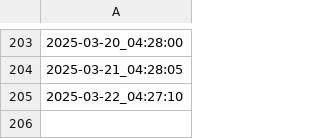
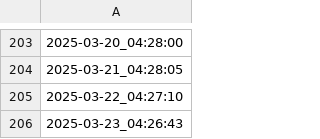
Before and after one commit to himitsuconfidential/test, a CSV file: change_log.csv, drawn as a sheet; only a part is shown, gaps mark what is left out; the diff names each change by its address in the sheet, - before the commit and + after, or states it on an @@ line.

```diff
--- a/change_log.csv
+++ b/change_log.csv
+row 206: 2025-03-23_04:26:43
```
